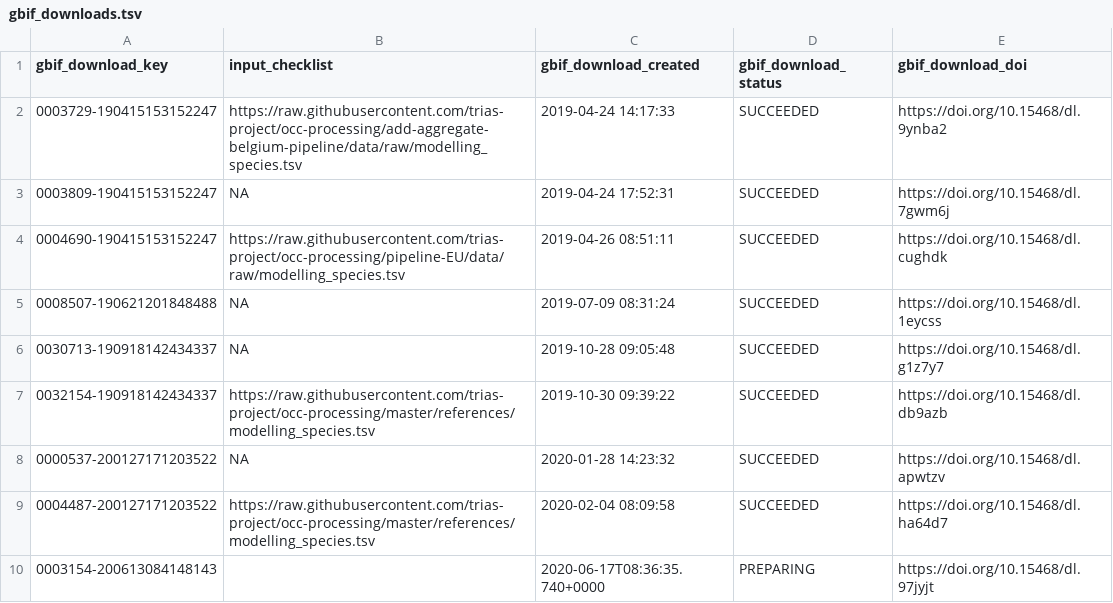
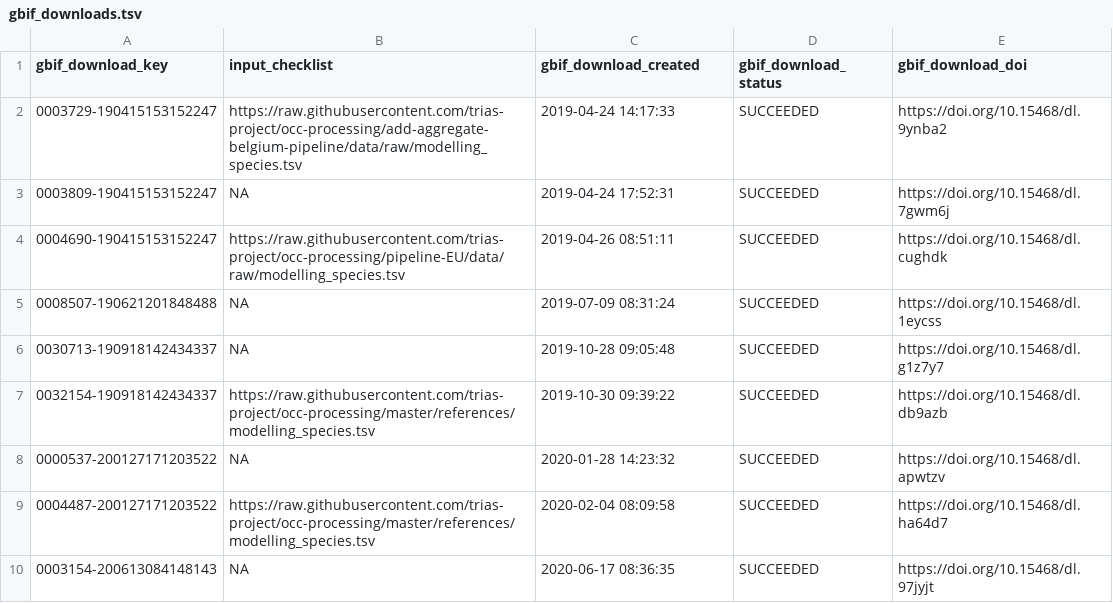
Before and after one commit to trias-project/occ-cube-alien, a TSV file: data/raw/gbif_downloads.tsv, drawn as a sheet.

Commit message:
Update status of new download for Belgium

```diff
--- a/data/raw/gbif_downloads.tsv
+++ b/data/raw/gbif_downloads.tsv
@@ -9,2 +9,2 @@ gbif_download_key	input_checklist	gbif_download_created	gbif_download_status	gbi
 0004487-200127171203522	https://raw.githubusercontent.com/trias-project/occ-processing/master/references/modelling_species.tsv	2020-02-04 08:09:58	SUCCEEDED	https://doi.org/10.15468/dl.ha64d7
-0003154-200613084148143		2020-06-17T08:36:35.740+0000	PREPARING	https://doi.org/10.15468/dl.97jyjt
+0003154-200613084148143	NA	2020-06-17 08:36:35	SUCCEEDED	https://doi.org/10.15468/dl.97jyjt
```
